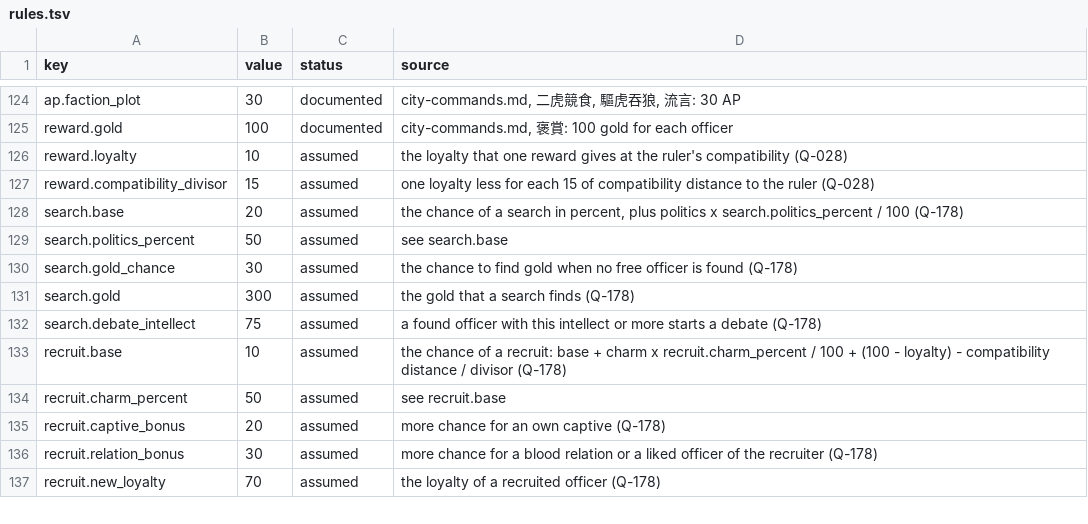
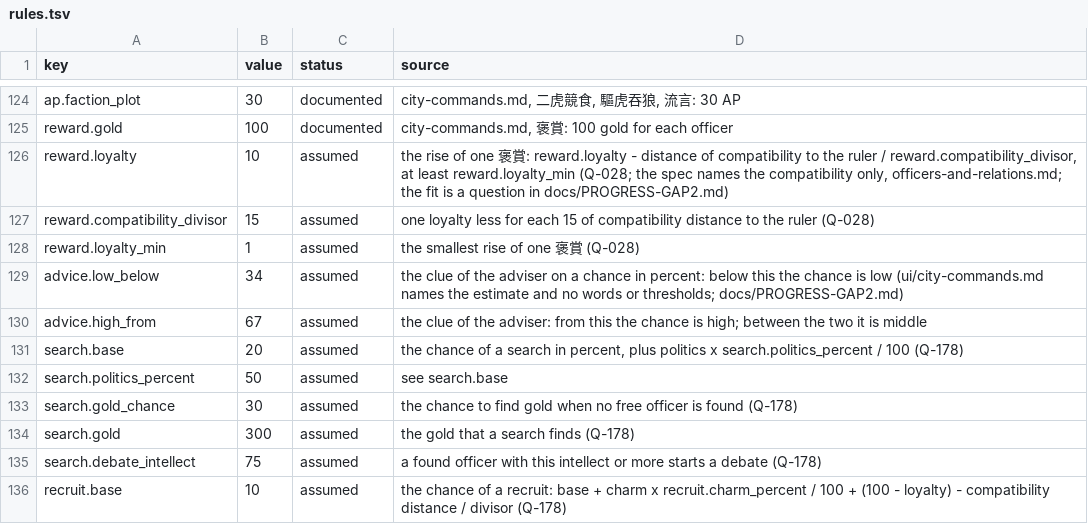
Before and after one commit to yksi7417/sanguodream, a TSV file: data/civil_war/rules.tsv, drawn as a sheet; only a part is shown, gaps mark what is left out; the shorter side is filled out with more unchanged rows.

```diff
--- a/data/civil_war/rules.tsv
+++ b/data/civil_war/rules.tsv
@@ -125,4 +125,7 @@ ap.faction_plot	30	documented	city-commands.md, 二虎競食, 驅虎吞狼, 流
 reward.gold	100	documented	city-commands.md, 褒賞: 100 gold for each officer
-reward.loyalty	10	assumed	the loyalty that one reward gives at the ruler's compatibility (Q-028)
+reward.loyalty	10	assumed	the rise of one 褒賞: reward.loyalty - distance of compatibility to the ruler / reward.compatibility_divisor, at least reward.loyalty_min (Q-028; the spec names the compatibility only, officers-and-relations.md; the fit is a question in docs/PROGRESS-GAP2.md)
 reward.compatibility_divisor	15	assumed	one loyalty less for each 15 of compatibility distance to the ruler (Q-028)
+reward.loyalty_min	1	assumed	the smallest rise of one 褒賞 (Q-028)
+advice.low_below	34	assumed	the clue of the adviser on a chance in percent: below this the chance is low (ui/city-commands.md names the estimate and no words or thresholds; docs/PROGRESS-GAP2.md)
+advice.high_from	67	assumed	the clue of the adviser: from this the chance is high; between the two it is middle
 search.base	20	assumed	the chance of a search in percent, plus politics x search.politics_percent / 100 (Q-178)
```
Also changed, not shown: data/civil_war/text/en.tsv, data/civil_war/text/zh-TW.tsv, 22 other files.
